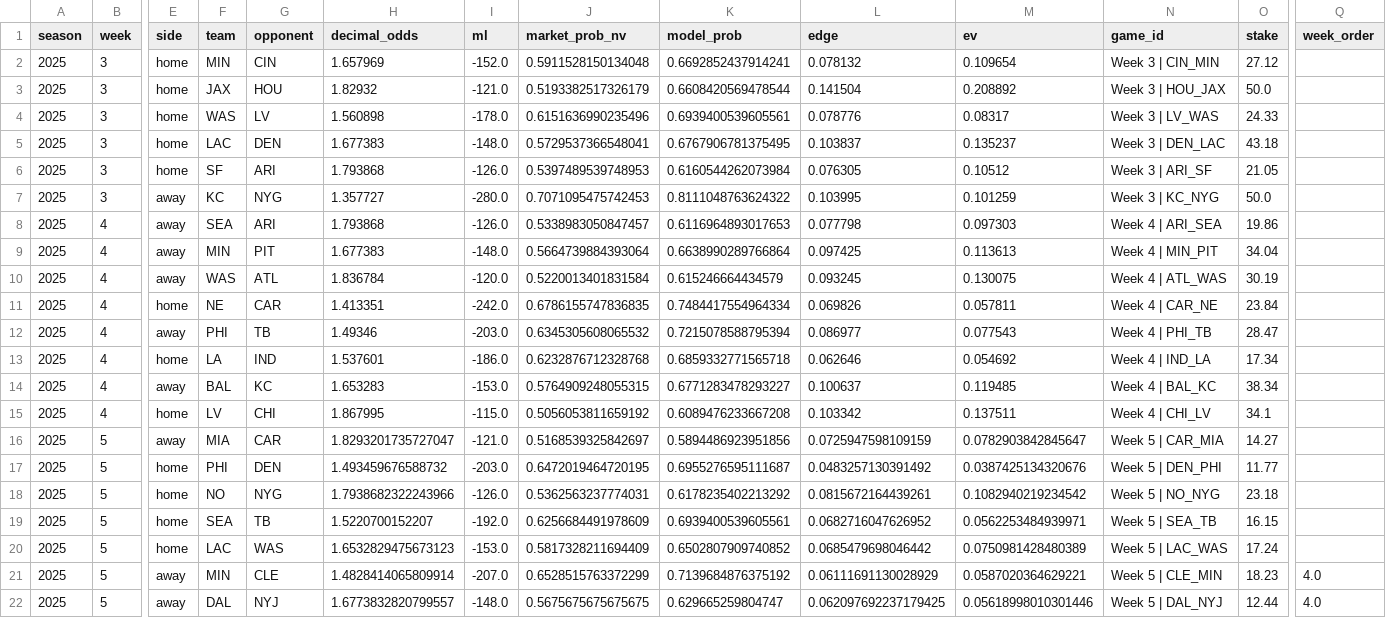
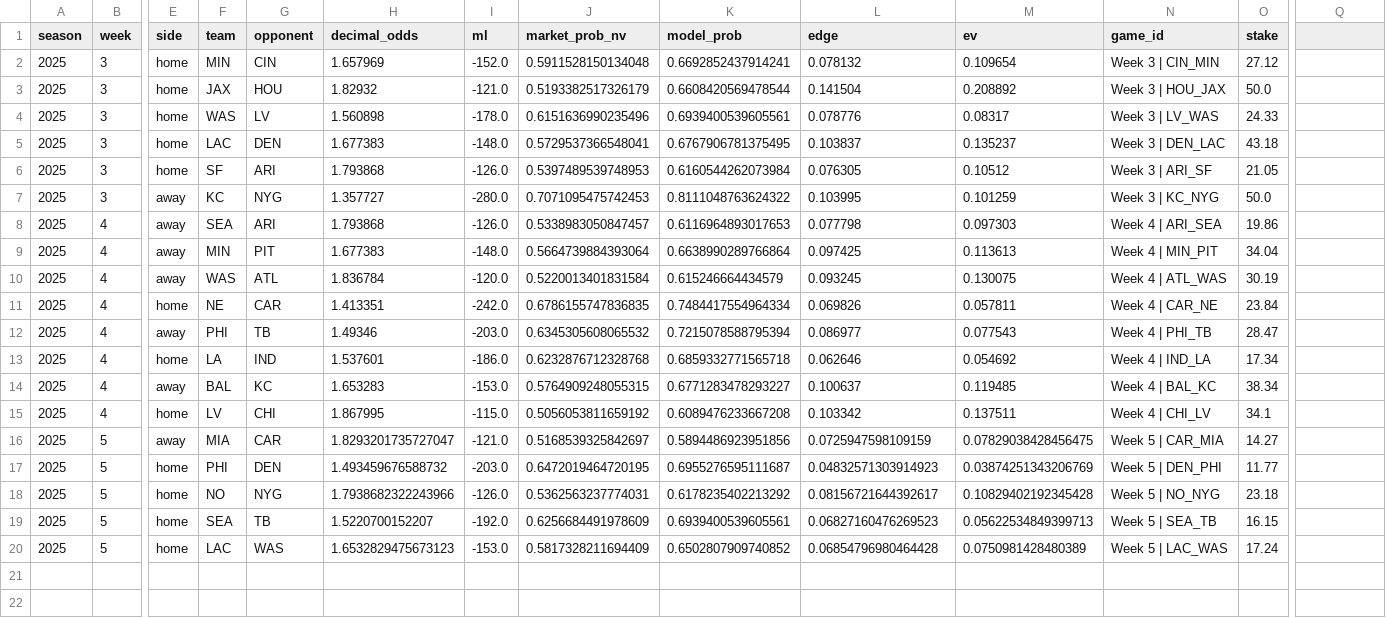
Before and after one commit to luisesantamaria/nfl-betting, a CSV file: data/live/bets.csv, drawn as a sheet; only a part is shown, gaps mark what is left out; rows hold the shown columns only; the diff names each change by its address in the sheet, - before the commit and + after, or states it on an @@ line.

```diff
--- a/data/live/bets.csv
+++ b/data/live/bets.csv
-Q1: week_order
+Q1: (empty)
-M16 (ev): 0.0782903842845647
+M16 (ev): 0.07829038428456475
-L17 (edge): 0.0483257130391492
+L17 (edge): 0.04832571303914923
-M17 (ev): 0.0387425134320676
+M17 (ev): 0.03874251343206769
-L18 (edge): 0.0815672164439261
+L18 (edge): 0.08156721644392617
-M18 (ev): 0.1082940219234542
+M18 (ev): 0.10829402192345428
-L19 (edge): 0.0682716047626952
+L19 (edge): 0.06827160476269523
-M19 (ev): 0.0562253484939971
+M19 (ev): 0.05622534849399713
-L20 (edge): 0.0685479698046442
+L20 (edge): 0.06854796980464428
-row 21: 2025 | 5 | away | MIN | CLE | 1.4828414065809914 | -207.0 | 0.6528515763372299 | 0.7139684876375192 | 0.06111691130028929 | 0.0587020364629221 | Week 5 | CLE_MIN | 18.23 | 4.0
-row 22: 2025 | 5 | away | DAL | NYJ | 1.6773832820799557 | -148.0 | 0.5675675675675675 | 0.629665259804747 | 0.062097692237179425 | 0.05618998010301446 | Week 5 | DAL_NYJ | 12.44 | 4.0
```
